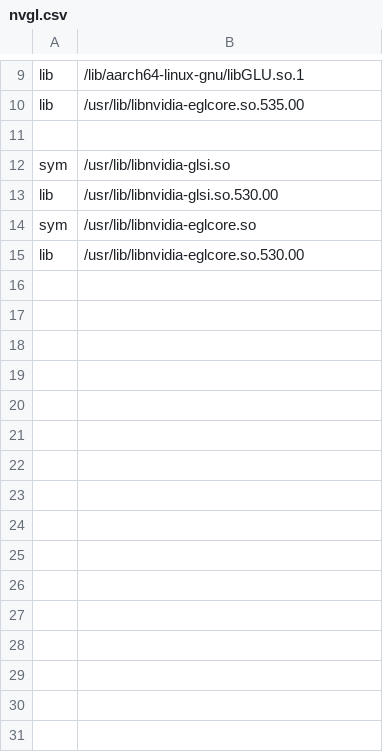
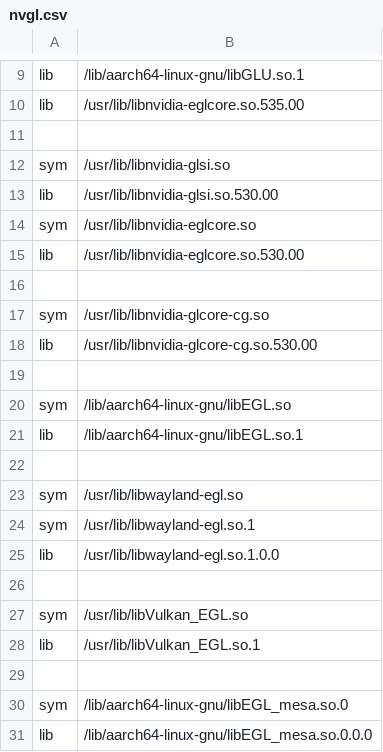
Before and after one commit to meghdeepj/nv_driveworks_demo, a CSV file: docker/run/nvgl.csv, drawn as a sheet; only a part is shown, gaps mark what is left out.

Commit message:
docker update to support SAL.

```diff
--- a/docker/run/nvgl.csv
+++ b/docker/run/nvgl.csv
@@ -15 +15,17 @@ sym, /usr/lib/libnvidia-eglcore.so
 lib, /usr/lib/libnvidia-eglcore.so.530.00
+
+sym, /usr/lib/libnvidia-glcore-cg.so
+lib, /usr/lib/libnvidia-glcore-cg.so.530.00
+
+sym, /lib/aarch64-linux-gnu/libEGL.so
+lib, /lib/aarch64-linux-gnu/libEGL.so.1
+
+sym, /usr/lib/libwayland-egl.so
+sym, /usr/lib/libwayland-egl.so.1
+lib, /usr/lib/libwayland-egl.so.1.0.0
+
+sym, /usr/lib/libVulkan_EGL.so
+lib, /usr/lib/libVulkan_EGL.so.1
+
+sym, /lib/aarch64-linux-gnu/libEGL_mesa.so.0
+lib, /lib/aarch64-linux-gnu/libEGL_mesa.so.0.0.0
```
Also changed, not shown: docker/run/driveos.csv, 9 other files.
